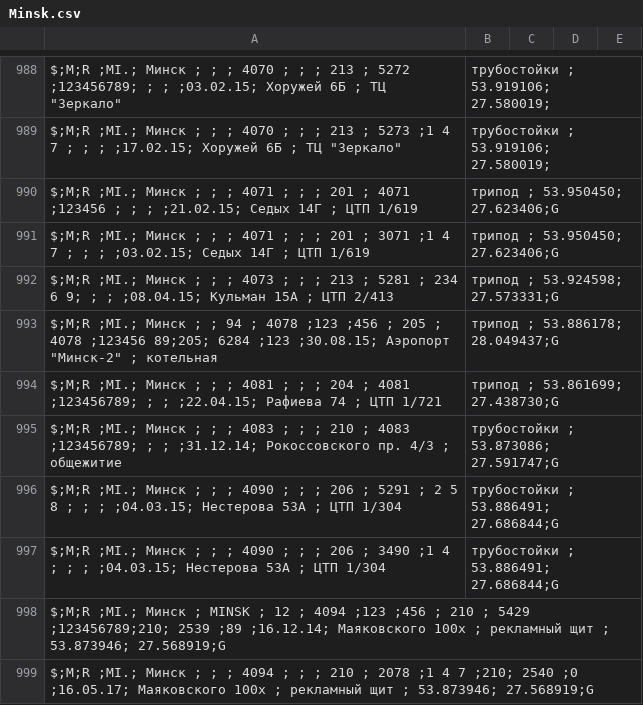
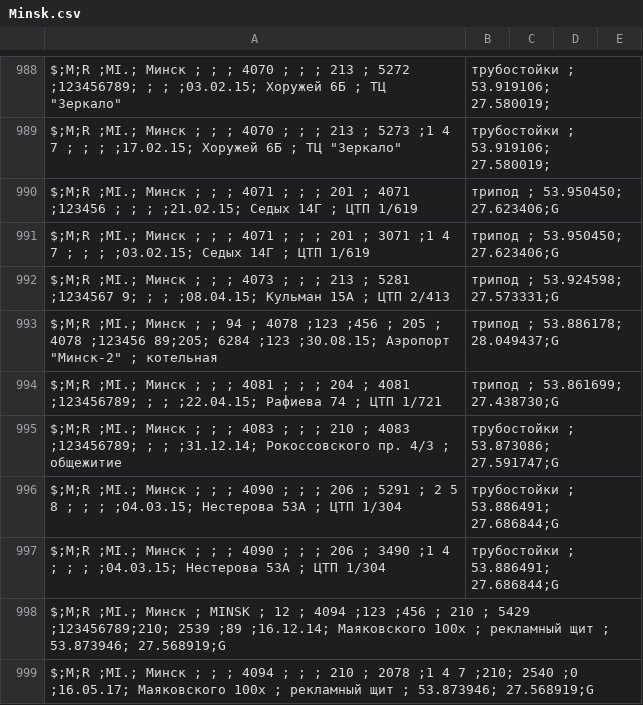
Before and after one commit to BelCellTracker/csv, a CSV file: MTS/Minsk.csv, drawn as a sheet; only a part is shown, gaps mark what is left out; the diff covers the shown part only.

```diff
--- a/MTS/Minsk.csv
+++ b/MTS/Minsk.csv
@@ -991,3 +991,3 @@ $;M;R  ;MI.; Минск ;                   ;    ; 4071 ;    ;    ; 201 ; 4071 ;
 $;M;R  ;MI.; Минск ;                   ;    ; 4071 ;    ;    ; 201 ; 3071 ;1  4  7  ;   ;      ;    ;03.02.15; Седых 14Г             ; ЦТП 1/619, трипод               ; 53.950450; 27.623406;G
-$;M;R  ;MI.; Минск ;                   ;    ; 4073 ;    ;    ; 213 ; 5281 ; 234 6  9;   ;      ;    ;08.04.15; Кульман 15А           ; ЦТП 2/413, трипод               ; 53.924598; 27.573331;G
+$;M;R  ;MI.; Минск ;                   ;    ; 4073 ;    ;    ; 213 ; 5281 ;1234567 9;   ;      ;    ;08.04.15; Кульман 15А           ; ЦТП 2/413, трипод               ; 53.924598; 27.573331;G
 $;M;R  ;MI.; Минск ;                   ; 94 ; 4078 ;123 ;456 ; 205 ; 4078 ;123456 89;205; 6284 ;123 ;30.08.15; Аэропорт "Минск-2"    ; котельная, трипод               ; 53.886178; 28.049437;G
```
Also changed, not shown: 7 edited cells elsewhere in this file, BeCloud/Minsk.csv, MTS/Mio.csv, 3 other files.
